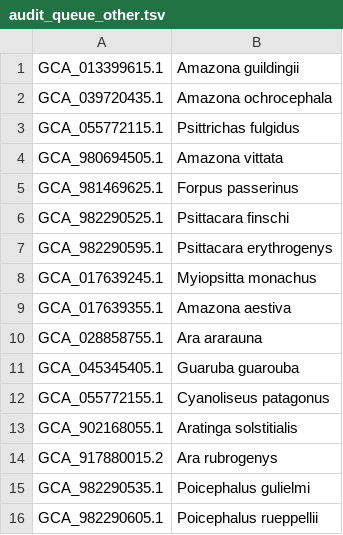
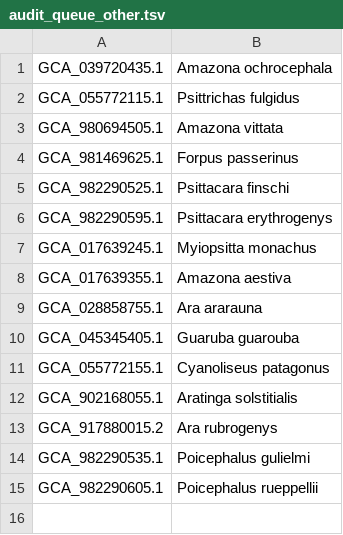
Before and after one commit to redkk123/Parrots, a TSV file: results/phase1_audit/audit_queue_other.tsv, drawn as a sheet; the diff names each change by its address in the sheet, - before the commit and + after, or states it on an @@ line.

```diff
--- a/results/phase1_audit/audit_queue_other.tsv
+++ b/results/phase1_audit/audit_queue_other.tsv
-row 1: GCA_013399615.1 | Amazona guildingii
```
Also changed, not shown: results/phase1_audit/species_genomes.tsv, 5 other files.
